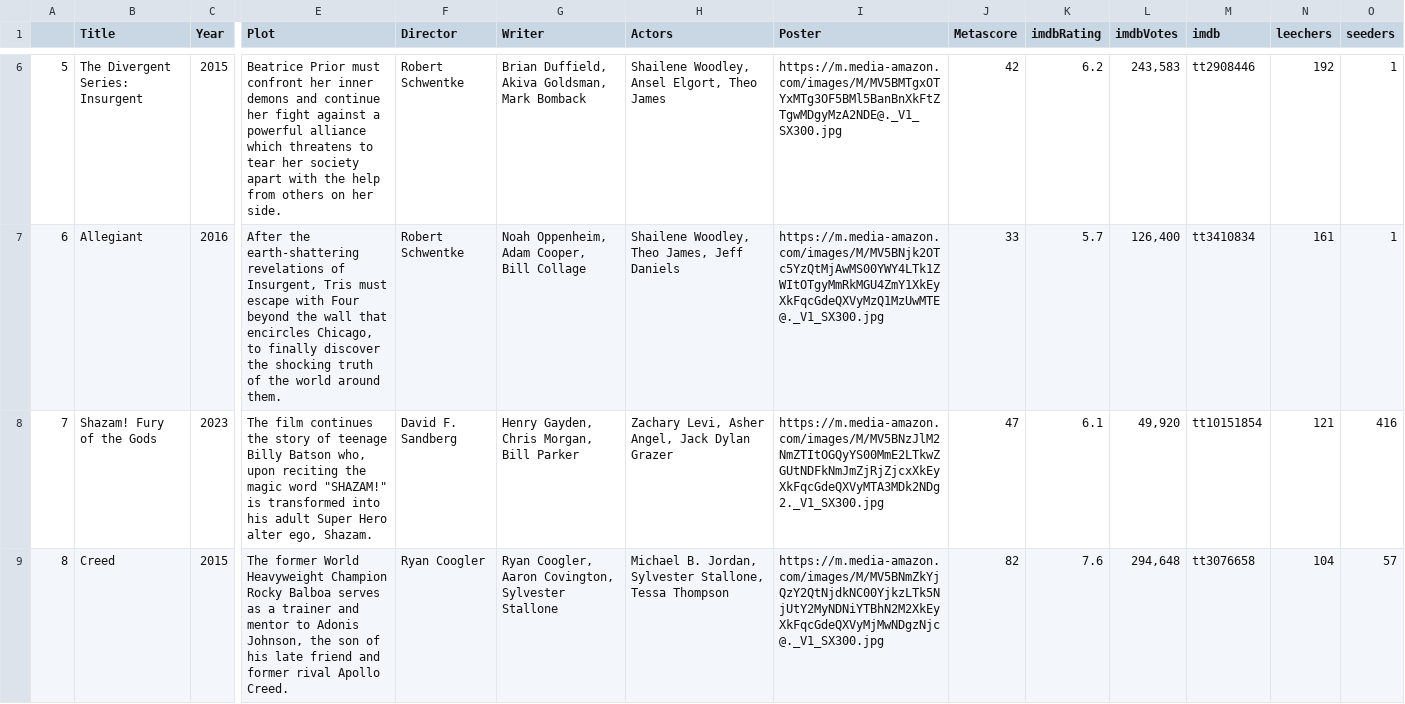
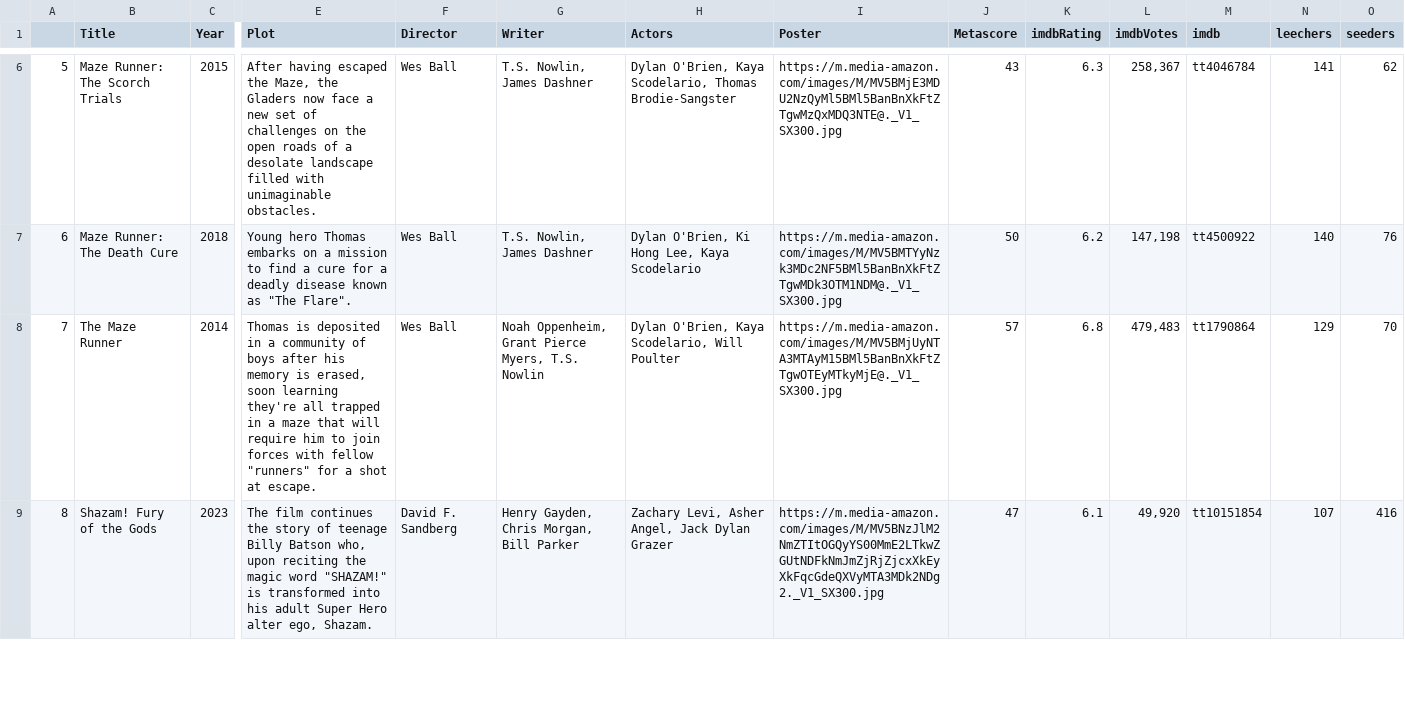
Before and after one commit to ErezWeiss1/Trending_Movies, a CSV file: data/movie_list.csv, drawn as a sheet; only a part is shown, gaps mark what is left out; removed rows and columns are numbered as before the commit, all else as after; rows hold the shown columns only; the diff covers the shown part only; the diff names each change by its address in the sheet, - before the commit and + after, or states it on an @@ line.

```diff
--- a/data/movie_list.csv
+++ b/data/movie_list.csv
-B6 (Title): The Divergent Series: Insurgent
+B6 (Title): Maze Runner: The Scorch Trials
-E6 (Plot): Beatrice Prior must confront her inner demons and continue her fight against a powerful alliance which threatens to tear her society apart with the help from others on her side.
+E6 (Plot): After having escaped the Maze, the Gladers now face a new set of challenges on the open roads of a desolate landscape filled with unimaginable obstacles.
-F6:F7 (Director): Robert Schwentke
+F6:F7 (Director): Wes Ball
-G6 (Writer): Brian Duffield, Akiva Goldsman, Mark Bomback
+G6 (Writer): T.S. Nowlin, James Dashner
-H6 (Actors): Shailene Woodley, Ansel Elgort, Theo James
+H6 (Actors): Dylan O'Brien, Kaya Scodelario, Thomas Brodie-Sangster
-I6 (Poster): https://m.media-amazon.com/images/M/MV5BMTgxOTYxMTg3OF5BMl5BanBnXkFtZTgwMDgyMzA2NDE@._V1_SX300.jpg
+I6 (Poster): https://m.media-amazon.com/images/M/MV5BMjE3MDU2NzQyMl5BMl5BanBnXkFtZTgwMzQxMDQ3NTE@._V1_SX300.jpg
-J6 (Metascore): 42
+J6 (Metascore): 43
-K6 (imdbRating): 6.2
+K6 (imdbRating): 6.3
-L6 (imdbVotes): 243,583
+L6 (imdbVotes): 258,367
-M6 (imdb): tt2908446
+M6 (imdb): tt4046784
-N6 (leechers): 192
+N6 (leechers): 141
-O6 (seeders): 1
+O6 (seeders): 62
-B7 (Title): Allegiant
+B7 (Title): Maze Runner: The Death Cure
-C7 (Year): 2016
+C7 (Year): 2018
-E7 (Plot): After the earth-shattering revelations of Insurgent, Tris must escape with Four beyond the wall that encircles Chicago, to finally discover the shocking truth of the world around them.
+E7 (Plot): Young hero Thomas embarks on a mission to find a cure for a deadly disease known as "The Flare".
-G7 (Writer): Noah Oppenheim, Adam Cooper, Bill Collage
+G7 (Writer): T.S. Nowlin, James Dashner
-H7 (Actors): Shailene Woodley, Theo James, Jeff Daniels
+H7 (Actors): Dylan O'Brien, Ki Hong Lee, Kaya Scodelario
-I7 (Poster): https://m.media-amazon.com/images/M/MV5BNjk2OTc5YzQtMjAwMS00YWY4LTk1ZWItOTgyMmRkMGU4ZmY1XkEyXkFqcGdeQXVyMzQ1MzUwMTE@._V1_SX300.jpg
+I7 (Poster): https://m.media-amazon.com/images/M/MV5BMTYyNzk3MDc2NF5BMl5BanBnXkFtZTgwMDk3OTM1NDM@._V1_SX300.jpg
-J7 (Metascore): 33
+J7 (Metascore): 50
-K7 (imdbRating): 5.7
+K7 (imdbRating): 6.2
-L7 (imdbVotes): 126,400
+L7 (imdbVotes): 147,198
-M7 (imdb): tt3410834
+M7 (imdb): tt4500922
-N7 (leechers): 161
+N7 (leechers): 140
-O7 (seeders): 1
+O7 (seeders): 76
+row 8: 7 | The Maze Runner | 2014 | Thomas is deposited in a community of boys after his memory is erased, soon learning they're all trapped in a maze that will require him to join forces with fellow "runners" for a shot at escape. | Wes Ball | Noah Oppenheim, Grant Pierce Myers, T.S. Nowlin | Dylan O'Brien, Kaya Scodelario, Will Poulter | https://m.media-amazon.com/images/M/MV5BMjUyNTA3MTAyM15BMl5BanBnXkFtZTgwOTEyMTkyMjE@._V1_SX300.jpg | 57 | 6.8 | 479,483 | tt1790864 | 129 | 70
-A9: 7
+A9: 8
-N9 (leechers): 121
+N9 (leechers): 107
-row 9: 8 | Creed | 2015 | The former World Heavyweight Champion Rocky Balboa serves as a trainer and mentor to Adonis Johnson, the son of his late friend and former rival Apollo Creed. | Ryan Coogler | Ryan Coogler, Aaron Covington, Sylvester Stallone | Michael B. Jordan, Sylvester Stallone, Tessa Thompson | https://m.media-amazon.com/images/M/MV5BNmZkYjQzY2QtNjdkNC00YjkzLTk5NjUtY2MyNDNiYTBhN2M2XkEyXkFqcGdeQXVyMjMwNDgzNjc@._V1_SX300.jpg | 82 | 7.6 | 294,648 | tt3076658 | 104 | 57
```
Also changed, not shown: 59 edited cells elsewhere in this file, 1 other file.
